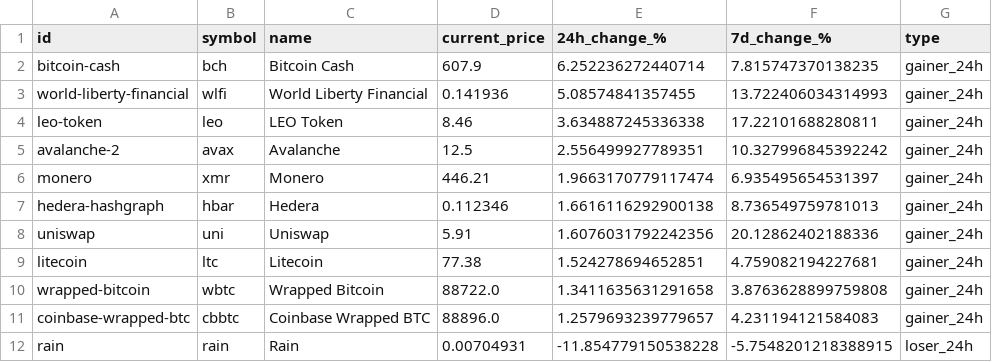
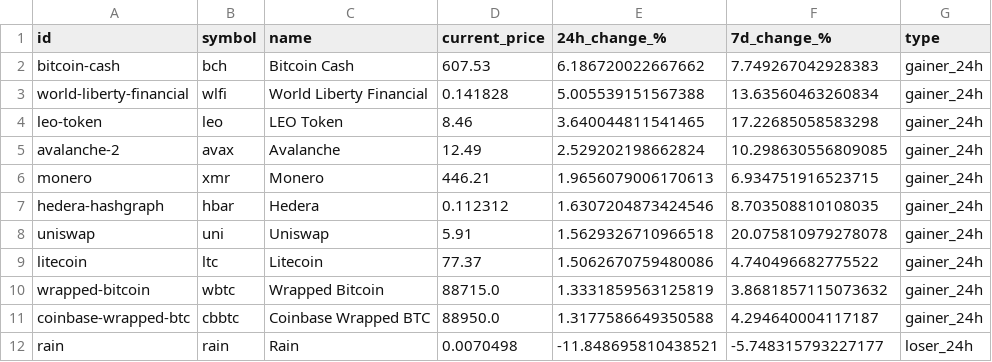
Before and after one commit to rfrm-dao/MarketDataResearch, a CSV file: TopGainersAndLosers.csv, drawn as a sheet; only a part is shown; the diff covers the shown part only.

```diff
--- a/TopGainersAndLosers.csv
+++ b/TopGainersAndLosers.csv
@@ -1,12 +1,12 @@
 id,symbol,name,current_price,24h_change_%,7d_change_%,type
-bitcoin-cash,bch,Bitcoin Cash,607.9,6.252236272440714,7.815747370138235,gainer_24h
-world-liberty-financial,wlfi,World Liberty Financial,0.141936,5.08574841357455,13.722406034314993,gainer_24h
-leo-token,leo,LEO Token,8.46,3.634887245336338,17.22101688280811,gainer_24h
-avalanche-2,avax,Avalanche,12.5,2.556499927789351,10.327996845392242,gainer_24h
-monero,xmr,Monero,446.21,1.9663170779117474,6.935495654531397,gainer_24h
-hedera-hashgraph,hbar,Hedera,0.112346,1.6616116292900138,8.736549759781013,gainer_24h
-uniswap,uni,Uniswap,5.91,1.6076031792242356,20.12862402188336,gainer_24h
-litecoin,ltc,Litecoin,77.38,1.524278694652851,4.759082194227681,gainer_24h
-wrapped-bitcoin,wbtc,Wrapped Bitcoin,88722.0,1.3411635631291658,3.8763628899759808,gainer_24h
-coinbase-wrapped-btc,cbbtc,Coinbase Wrapped BTC,88896.0,1.2579693239779657,4.231194121584083,gainer_24h
-rain,rain,Rain,0.00704931,-11.854779150538228,-5.7548201218388915,loser_24h
+bitcoin-cash,bch,Bitcoin Cash,607.53,6.186720022667662,7.749267042928383,gainer_24h
+world-liberty-financial,wlfi,World Liberty Financial,0.141828,5.005539151567388,13.63560463260834,gainer_24h
+leo-token,leo,LEO Token,8.46,3.640044811541465,17.22685058583298,gainer_24h
+avalanche-2,avax,Avalanche,12.49,2.529202198662824,10.298630556809085,gainer_24h
+monero,xmr,Monero,446.21,1.9656079006170613,6.934751916523715,gainer_24h
+hedera-hashgraph,hbar,Hedera,0.112312,1.6307204873424546,8.703508810108035,gainer_24h
+uniswap,uni,Uniswap,5.91,1.5629326710966518,20.075810979278078,gainer_24h
+litecoin,ltc,Litecoin,77.37,1.5062670759480086,4.740496682775522,gainer_24h
+wrapped-bitcoin,wbtc,Wrapped Bitcoin,88715.0,1.3331859563125819,3.8681857115073632,gainer_24h
+coinbase-wrapped-btc,cbbtc,Coinbase Wrapped BTC,88950.0,1.3177586649350588,4.294640004117187,gainer_24h
+rain,rain,Rain,0.0070498,-11.848695810438521,-5.748315793227177,loser_24h
```
Also changed, not shown: 3 added rows, 3 removed rows and 71 edited cells elsewhere in this file.
